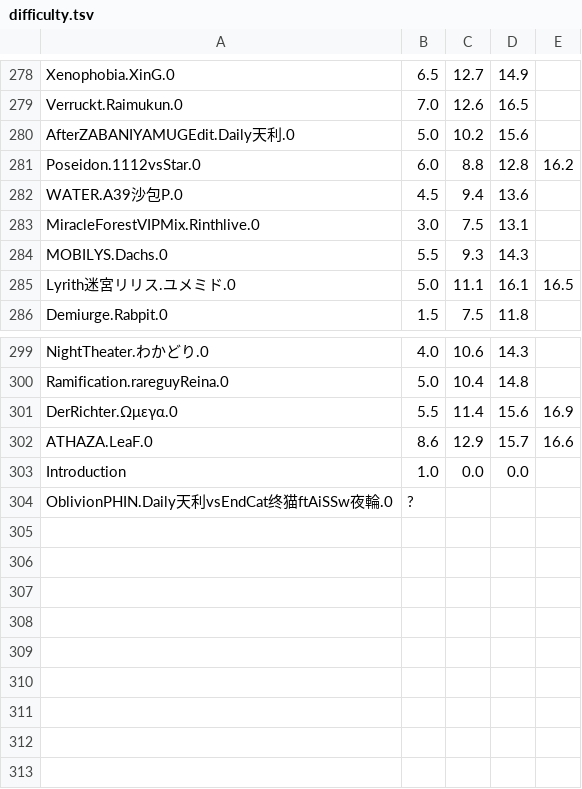
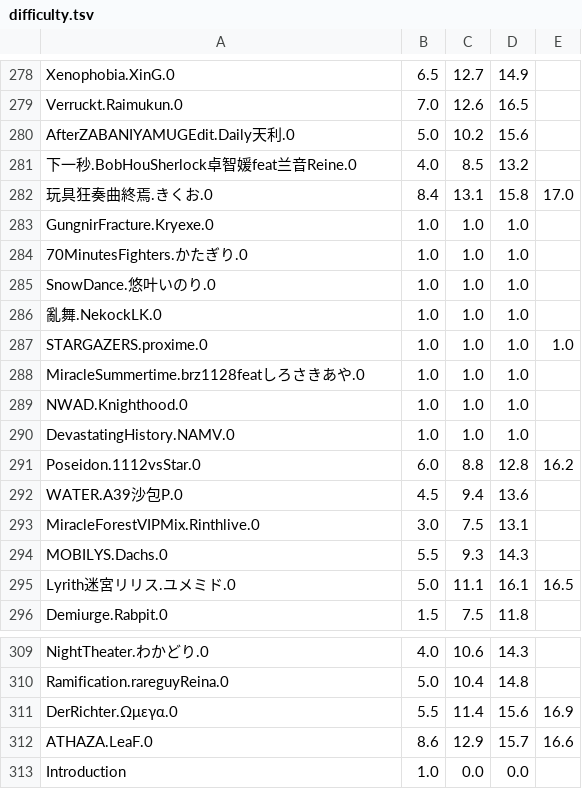
Before and after one commit to phigrostl/PhiUpdate, a TSV file: info/difficulty.tsv, drawn as a sheet; only a part is shown, gaps mark what is left out; removed rows and columns are numbered as before the commit, all else as after; the diff names each change by its address in the sheet, - before the commit and + after, or states it on an @@ line.

```diff
--- a/info/difficulty.tsv
+++ b/info/difficulty.tsv
+row 281: 下一秒.BobHouSherlock卓智媛feat兰音Reine.0 | 4.0 | 8.5 | 13.2
+row 282: 玩具狂奏曲終焉.きくお.0 | 8.4 | 13.1 | 15.8 | 17.0
+row 283: GungnirFracture.Kryexe.0 | 1.0 | 1.0 | 1.0
+row 284: 70MinutesFighters.かたぎり.0 | 1.0 | 1.0 | 1.0
+row 285: SnowDance.悠叶いのり.0 | 1.0 | 1.0 | 1.0
+row 286: 亂舞.NekockLK.0 | 1.0 | 1.0 | 1.0
+row 287: STARGAZERS.proxime.0 | 1.0 | 1.0 | 1.0 | 1.0
+row 288: MiracleSummertime.brz1128featしろさきあや.0 | 1.0 | 1.0 | 1.0
+row 289: NWAD.Knighthood.0 | 1.0 | 1.0 | 1.0
+row 290: DevastatingHistory.NAMV.0 | 1.0 | 1.0 | 1.0
-row 304: OblivionPHIN.Daily天利vsEndCat终猫ftAiSSw夜輪.0 | ?
```
Also changed, not shown: info/info.tsv, 46 other files.
